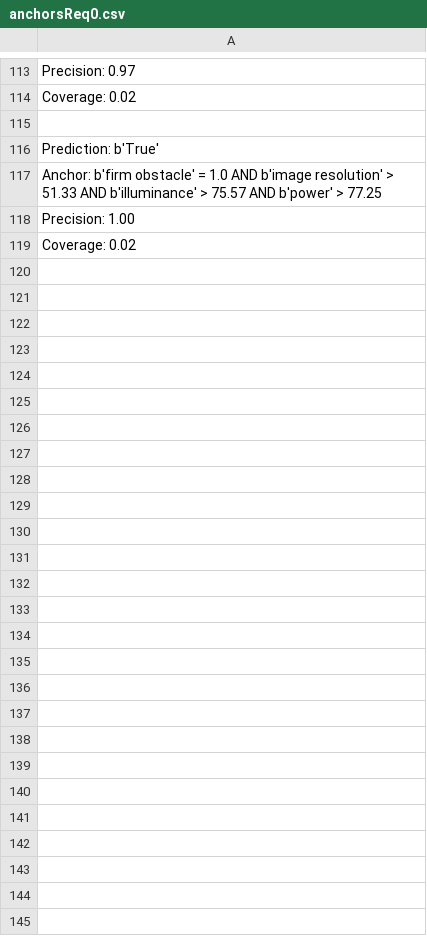
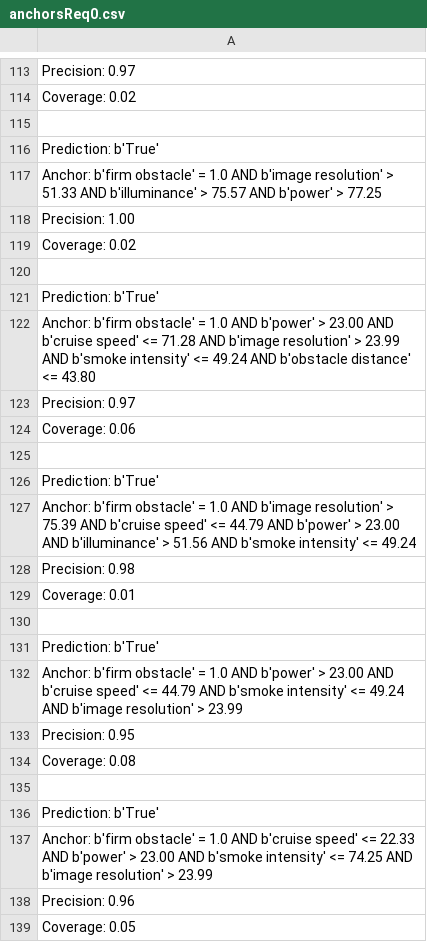
Before and after one commit to ResearchProjectXDA/XDA1.4, a CSV file: datasets/anchorsReq0.csv, drawn as a sheet; only a part is shown, gaps mark what is left out; the diff covers the shown part only.

Commit message:
anchors feature extraction

```diff
--- a/datasets/anchorsReq0.csv
+++ b/datasets/anchorsReq0.csv
@@ -119 +119,21 @@ Precision: 1.00
 Coverage: 0.02
+
+Prediction: b'True'
+Anchor: b'firm obstacle' = 1.0 AND b'power' > 23.00 AND b'cruise speed' <= 71.28 AND b'image resolution' > 23.99 AND b'smoke intensity' <= 49.24 AND b'obstacle distance' <= 43.80
+Precision: 0.97
+Coverage: 0.06
+
+Prediction: b'True'
+Anchor: b'firm obstacle' = 1.0 AND b'image resolution' > 75.39 AND b'cruise speed' <= 44.79 AND b'power' > 23.00 AND b'illuminance' > 51.56 AND b'smoke intensity' <= 49.24
+Precision: 0.98
+Coverage: 0.01
+
+Prediction: b'True'
+Anchor: b'firm obstacle' = 1.0 AND b'power' > 23.00 AND b'cruise speed' <= 44.79 AND b'smoke intensity' <= 49.24 AND b'image resolution' > 23.99
+Precision: 0.95
+Coverage: 0.08
+
+Prediction: b'True'
+Anchor: b'firm obstacle' = 1.0 AND b'cruise speed' <= 22.33 AND b'power' > 23.00 AND b'smoke intensity' <= 74.25 AND b'image resolution' > 23.99
+Precision: 0.96
+Coverage: 0.05
```
Also changed, not shown: 100 added rows elsewhere in this file, datasets/anchorsReq1.csv, datasets/anchorsReq2.csv, 2 other files.
